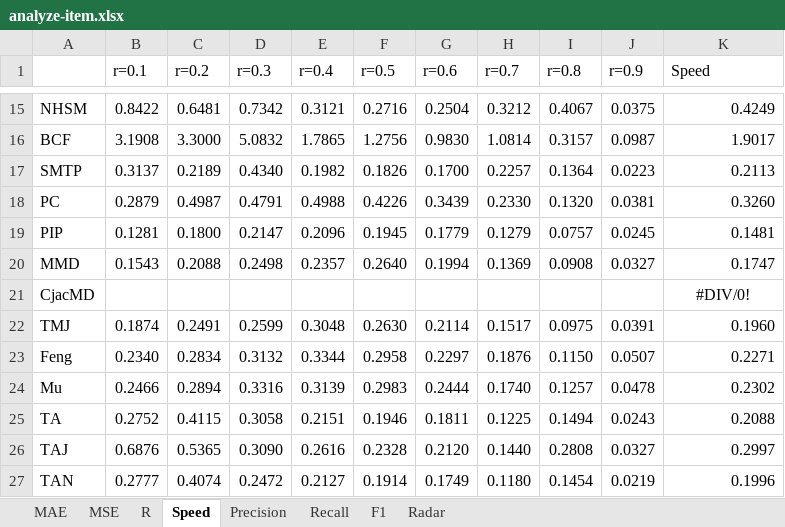
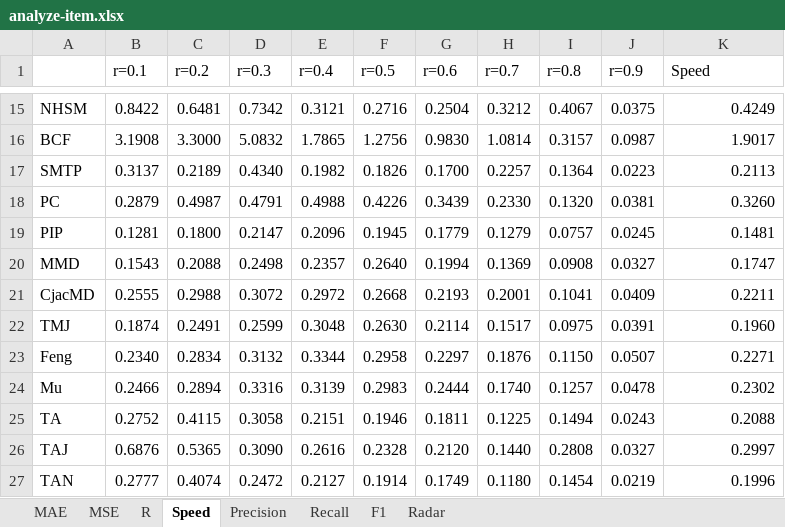
Before and after one commit to locnguyenacademic/sim, an Excel workbook: 2_design/asim/artifacts/testing/analyze-item.xlsx, sheet Speed, drawn as a sheet; only a part is shown, gaps mark what is left out; values as stored, in another font and other column widths than the file's, no borders; the diff names each change by its address in the sheet, - before the commit and + after, or states it on an @@ line.

```diff
--- a/2_design/asim/artifacts/testing/analyze-item.xlsx (sheet Speed)
+++ b/2_design/asim/artifacts/testing/analyze-item.xlsx (sheet Speed)
-B21 (r=0.1): (empty)
+B21 (r=0.1): 0.2555
-C21 (r=0.2): (empty)
+C21 (r=0.2): 0.2988
-D21 (r=0.3): (empty)
+D21 (r=0.3): 0.3072
-E21 (r=0.4): (empty)
+E21 (r=0.4): 0.2972
-F21 (r=0.5): (empty)
+F21 (r=0.5): 0.2668
-G21 (r=0.6): (empty)
+G21 (r=0.6): 0.2193
-H21 (r=0.7): (empty)
+H21 (r=0.7): 0.2001
-I21 (r=0.8): (empty)
+I21 (r=0.8): 0.1041
-J21 (r=0.9): (empty)
+J21 (r=0.9): 0.0409
-K21 (Speed): #DIV/0!
+K21 (Speed): 0.2211
-K21 alignment: center
+K21 alignment: right
```
Also changed, not shown: sheet MSE, sheet R, sheet MAE, sheet Precision, sheet Recall, sheet F1, charts or pictures, 2_design/asim/artifacts/testing/analyze-user-item-compare.xlsx, 2_design/asim/artifacts/testing/analyze-user.xlsx, 42 other files.
